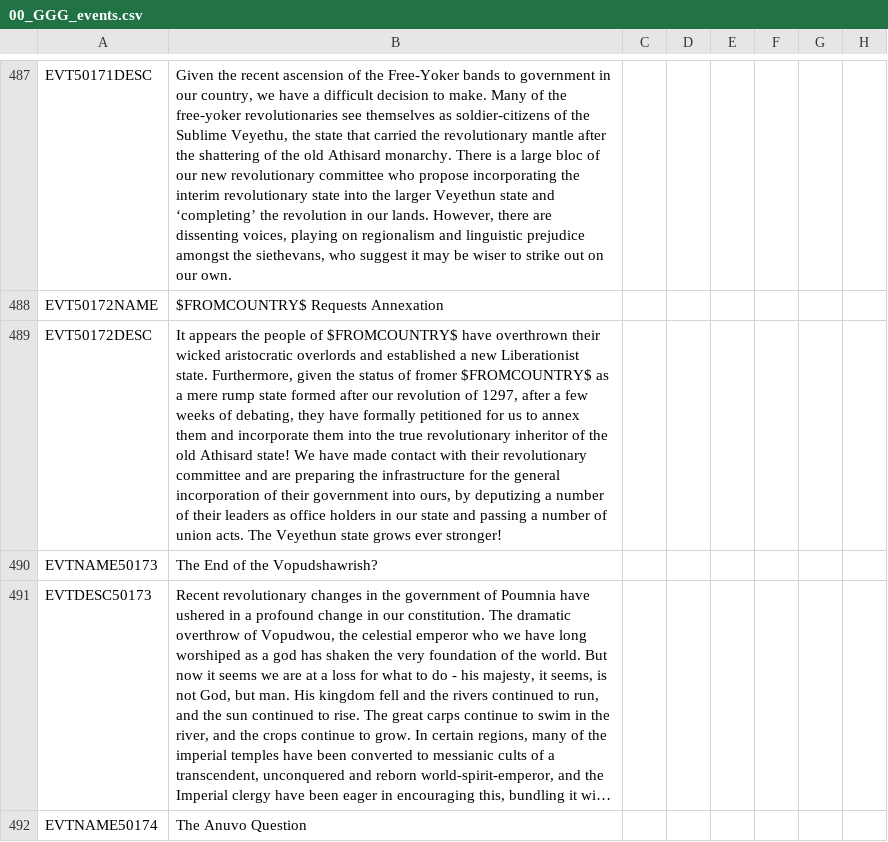
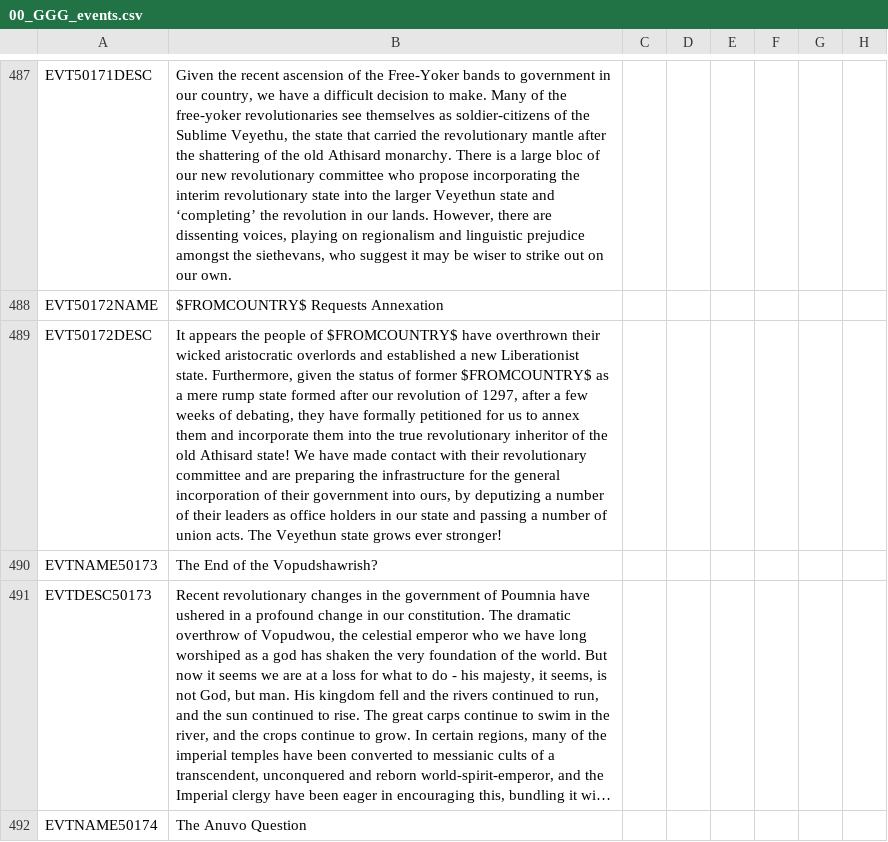
Before and after one commit to Gubelio/GGG, a CSV file: GGG/localisation/00_GGG_events.csv, drawn as a sheet; only a part is shown, gaps mark what is left out; long unchanged cells end in …; the diff names each change by its address in the sheet, - before the commit and + after, or states it on an @@ line.

Commit message:
loc fix

```diff
--- a/GGG/localisation/00_GGG_events.csv
+++ b/GGG/localisation/00_GGG_events.csv
-B489: …status of fromer $FROMCOUNTRY$ as…
+B489: …status of former $FROMCOUNTRY$ as…
```
